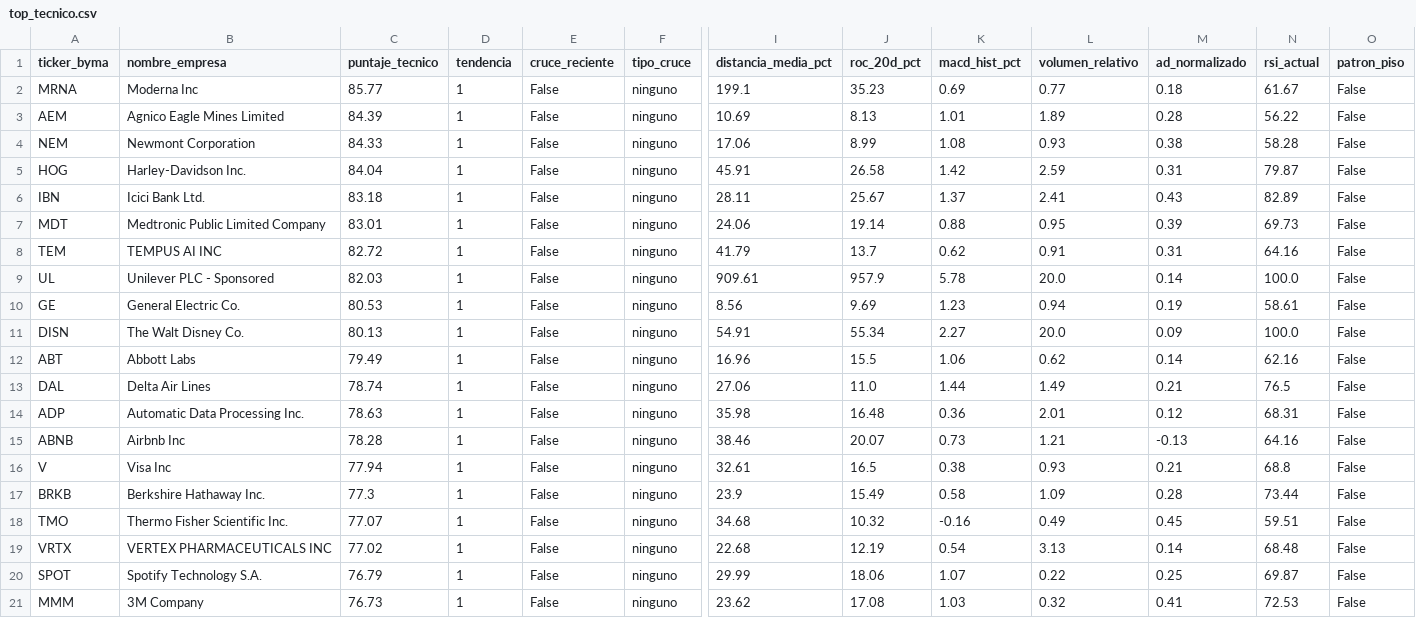
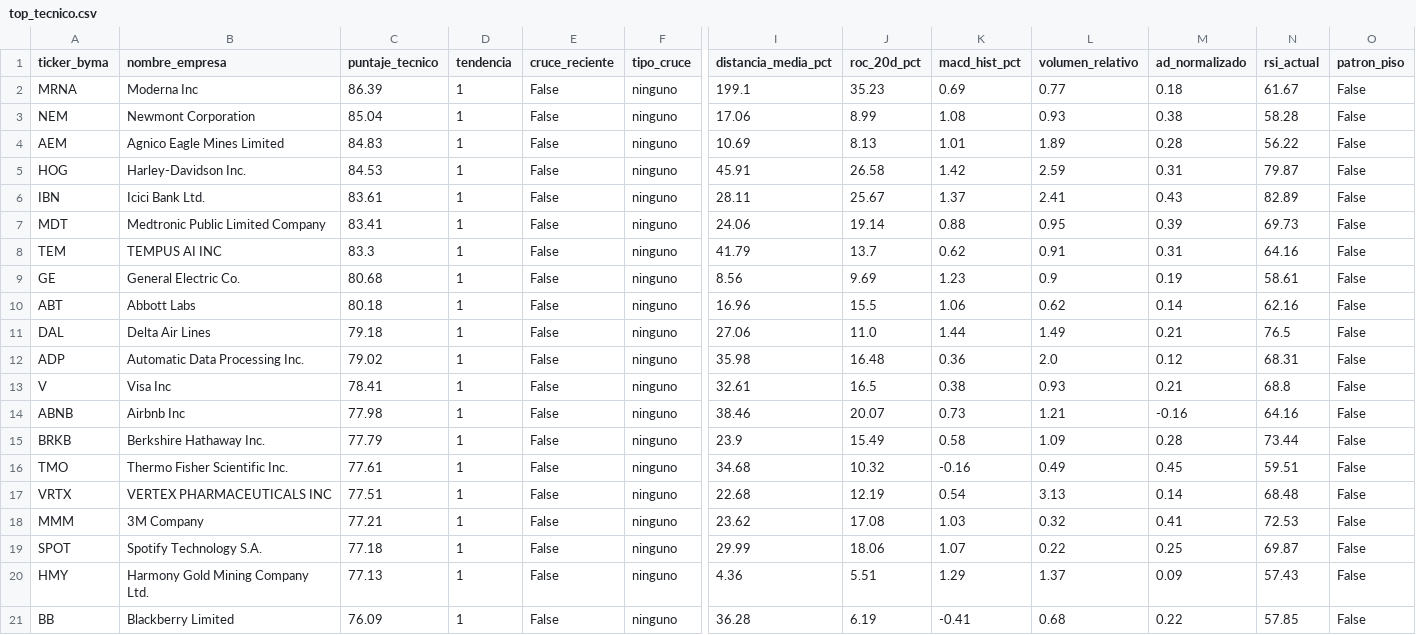
Before and after one commit to gusafig/Cedears-corto-largo, a CSV file: top_tecnico.csv, drawn as a sheet; only a part is shown, gaps mark what is left out; removed rows and columns are numbered as before the commit, all else as after; rows hold the shown columns only; the diff names each change by its address in the sheet, - before the commit and + after, or states it on an @@ line.

```diff
--- a/top_tecnico.csv
+++ b/top_tecnico.csv
-C2 (puntaje_tecnico): 85.77
+C2 (puntaje_tecnico): 86.39
-row 3: AEM | Agnico Eagle Mines Limited | 84.39 | 1 | False | ninguno | 10.69 | 8.13 | 1.01 | 1.89 | 0.28 | 56.22 | False
-C3 (puntaje_tecnico): 84.33
+C3 (puntaje_tecnico): 85.04
+row 4: AEM | Agnico Eagle Mines Limited | 84.83 | 1 | False | ninguno | 10.69 | 8.13 | 1.01 | 1.89 | 0.28 | 56.22 | False
-C5 (puntaje_tecnico): 84.04
+C5 (puntaje_tecnico): 84.53
-C6 (puntaje_tecnico): 83.18
+C6 (puntaje_tecnico): 83.61
-C7 (puntaje_tecnico): 83.01
+C7 (puntaje_tecnico): 83.41
-C8 (puntaje_tecnico): 82.72
+C8 (puntaje_tecnico): 83.3
-row 9: UL | Unilever PLC - Sponsored | 82.03 | 1 | False | ninguno | 909.61 | 957.9 | 5.78 | 20.0 | 0.14 | 100.0 | False
-C9 (puntaje_tecnico): 80.53
+C9 (puntaje_tecnico): 80.68
-L9 (volumen_relativo): 0.94
+L9 (volumen_relativo): 0.9
-row 11: DISN | The Walt Disney Co. | 80.13 | 1 | False | ninguno | 54.91 | 55.34 | 2.27 | 20.0 | 0.09 | 100.0 | False
-C10 (puntaje_tecnico): 79.49
+C10 (puntaje_tecnico): 80.18
-C11 (puntaje_tecnico): 78.74
+C11 (puntaje_tecnico): 79.18
-C12 (puntaje_tecnico): 78.63
+C12 (puntaje_tecnico): 79.02
-L12 (volumen_relativo): 2.01
+L12 (volumen_relativo): 2.0
-row 15: ABNB | Airbnb Inc | 78.28 | 1 | False | ninguno | 38.46 | 20.07 | 0.73 | 1.21 | -0.13 | 64.16 | False
-C13 (puntaje_tecnico): 77.94
+C13 (puntaje_tecnico): 78.41
+row 14: ABNB | Airbnb Inc | 77.98 | 1 | False | ninguno | 38.46 | 20.07 | 0.73 | 1.21 | -0.16 | 64.16 | False
-C15 (puntaje_tecnico): 77.3
+C15 (puntaje_tecnico): 77.79
-C16 (puntaje_tecnico): 77.07
+C16 (puntaje_tecnico): 77.61
-C17 (puntaje_tecnico): 77.02
+C17 (puntaje_tecnico): 77.51
-row 20: SPOT | Spotify Technology S.A. | 76.79 | 1 | False | ninguno | 29.99 | 18.06 | 1.07 | 0.22 | 0.25 | 69.87 | False
-C18 (puntaje_tecnico): 76.73
+C18 (puntaje_tecnico): 77.21
+row 19: SPOT | Spotify Technology S.A. | 77.18 | 1 | False | ninguno | 29.99 | 18.06 | 1.07 | 0.22 | 0.25 | 69.87 | False
+row 20: HMY | Harmony Gold Mining Company Ltd. | 77.13 | 1 | False | ninguno | 4.36 | 5.51 | 1.29 | 1.37 | 0.09 | 57.43 | False
+row 21: BB | Blackberry Limited | 76.09 | 1 | False | ninguno | 36.28 | 6.19 | -0.41 | 0.68 | 0.22 | 57.85 | False
```
Also changed, not shown: completo_tecnico.csv.
